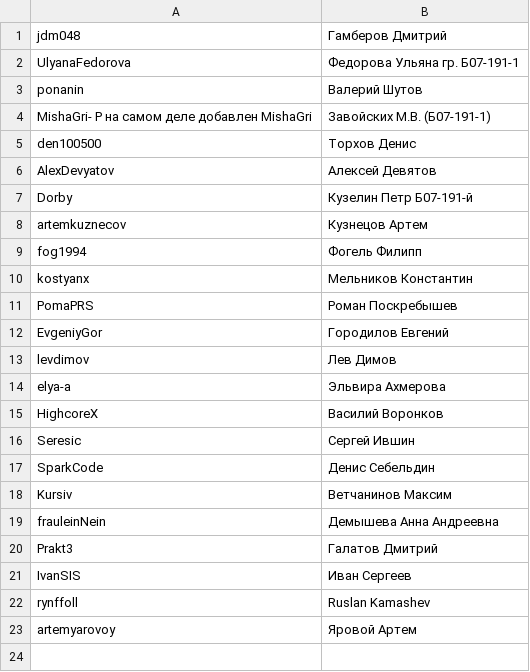
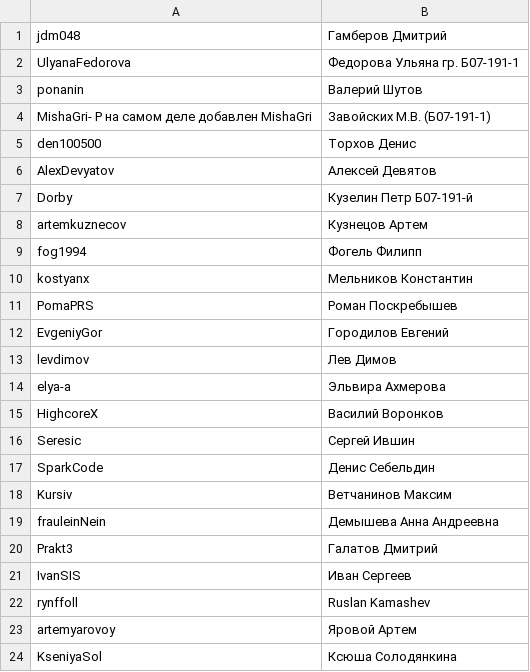
Before and after one commit to poma-prs/laboratory_2015_16_old, a CSV file: СписокСтудентов.csv, drawn as a sheet; the diff names each change by its address in the sheet, - before the commit and + after, or states it on an @@ line.

Commit message:
KseniyaSol	Ксюша Солодянкина

```diff
--- a/СписокСтудентов.csv
+++ b/СписокСтудентов.csv
+row 24: KseniyaSol | Ксюша Солодянкина
```
